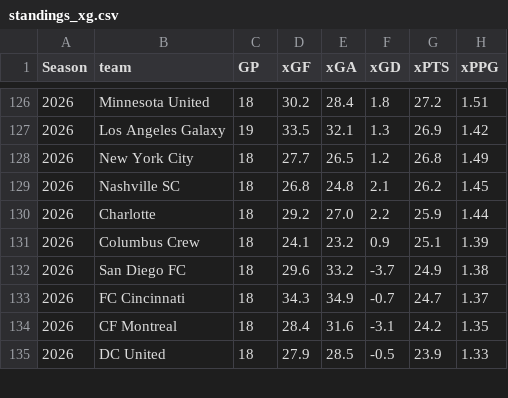
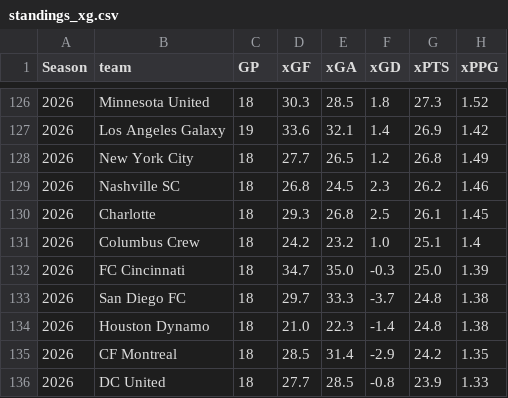
Before and after one commit to fkmccar01/MLS-Super-Table, a CSV file: data/processed/standings_xg.csv, drawn as a sheet; only a part is shown, gaps mark what is left out; the diff covers the shown part only.

```diff
--- a/data/processed/standings_xg.csv
+++ b/data/processed/standings_xg.csv
@@ -126,10 +126,11 @@ Season,team,GP,xGF,xGA,xGD,xPTS,xPPG
-2026,Minnesota United,18,30.2,28.4,1.8,27.2,1.51
-2026,Los Angeles Galaxy,19,33.5,32.1,1.3,26.9,1.42
+2026,Minnesota United,18,30.3,28.5,1.8,27.3,1.52
+2026,Los Angeles Galaxy,19,33.6,32.1,1.4,26.9,1.42
 2026,New York City,18,27.7,26.5,1.2,26.8,1.49
-2026,Nashville SC,18,26.8,24.8,2.1,26.2,1.45
-2026,Charlotte,18,29.2,27.0,2.2,25.9,1.44
-2026,Columbus Crew,18,24.1,23.2,0.9,25.1,1.39
-2026,San Diego FC,18,29.6,33.2,-3.7,24.9,1.38
-2026,FC Cincinnati,18,34.3,34.9,-0.7,24.7,1.37
-2026,CF Montreal,18,28.4,31.6,-3.1,24.2,1.35
-2026,DC United,18,27.9,28.5,-0.5,23.9,1.33
+2026,Nashville SC,18,26.8,24.5,2.3,26.2,1.46
+2026,Charlotte,18,29.3,26.8,2.5,26.1,1.45
+2026,Columbus Crew,18,24.2,23.2,1.0,25.1,1.4
+2026,FC Cincinnati,18,34.7,35.0,-0.3,25.0,1.39
+2026,San Diego FC,18,29.7,33.3,-3.7,24.8,1.38
+2026,Houston Dynamo,18,21.0,22.3,-1.4,24.8,1.38
+2026,CF Montreal,18,28.5,31.4,-2.9,24.2,1.35
+2026,DC United,18,27.7,28.5,-0.8,23.9,1.33
```
Also changed, not shown: 1 added row, 2 removed rows and 64 edited cells elsewhere in this file, data/processed/matches_odds.csv, data/processed/standings.csv, 2 other files.
